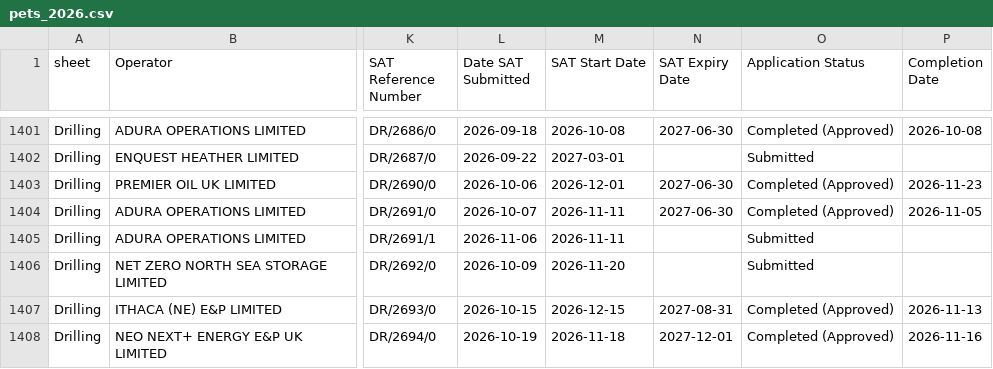
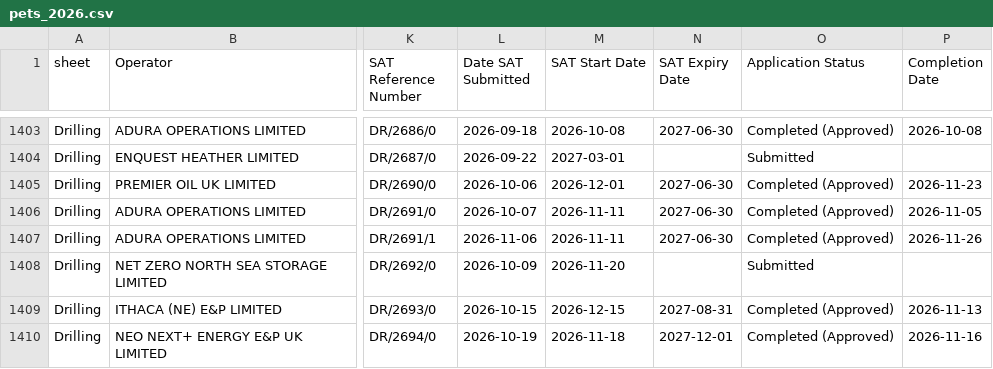
Before and after one commit to pushpingeo/simops-radar, a CSV file: raw/pets/pets_2026.csv, drawn as a sheet; only a part is shown, gaps mark what is left out; addresses are those after the commit; the diff covers the shown part only; the diff names each change by its address in the sheet, - before the commit and + after, or states it on an @@ line.

```diff
--- a/raw/pets/pets_2026.csv
+++ b/raw/pets/pets_2026.csv
-N1407 (SAT Expiry Date): (empty)
+N1407 (SAT Expiry Date): 2027-06-30
-O1407 (Application Status): Submitted
+O1407 (Application Status): Completed (Approved)
-P1407 (Completion Date): (empty)
+P1407 (Completion Date): 2026-11-26
```
Also changed, not shown: 3 added rows and 22 edited cells elsewhere in this file, 5 other files.
